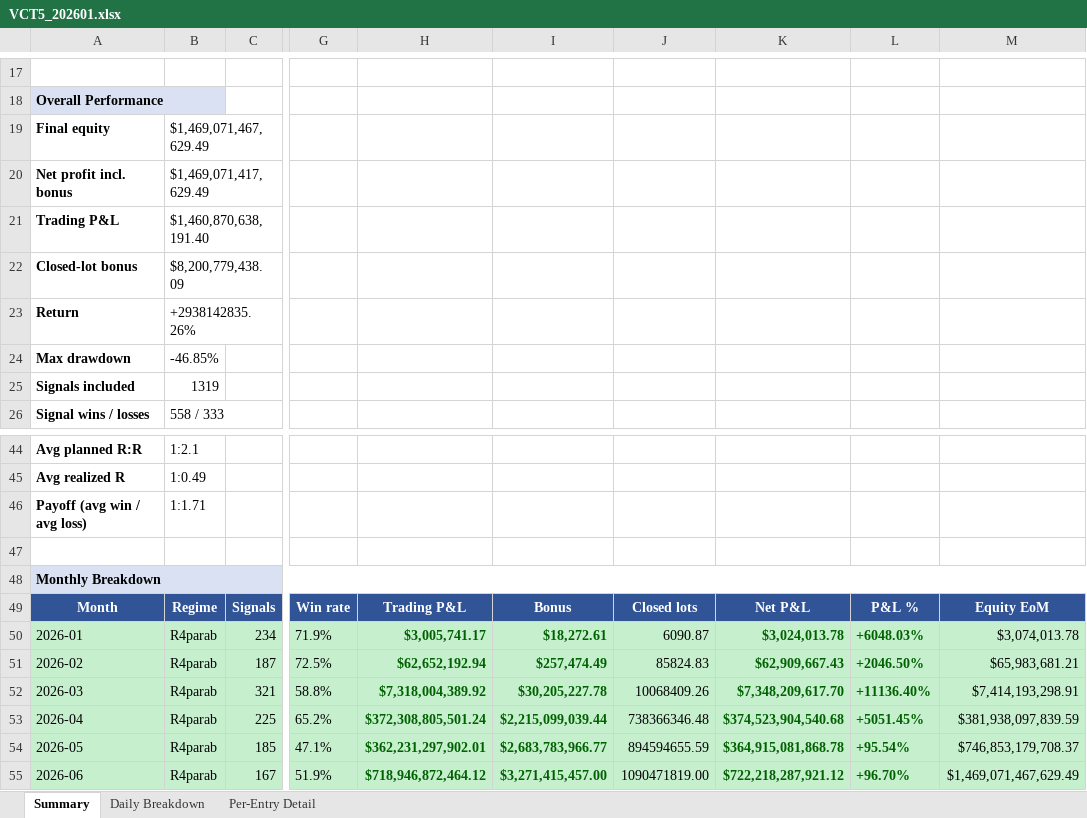
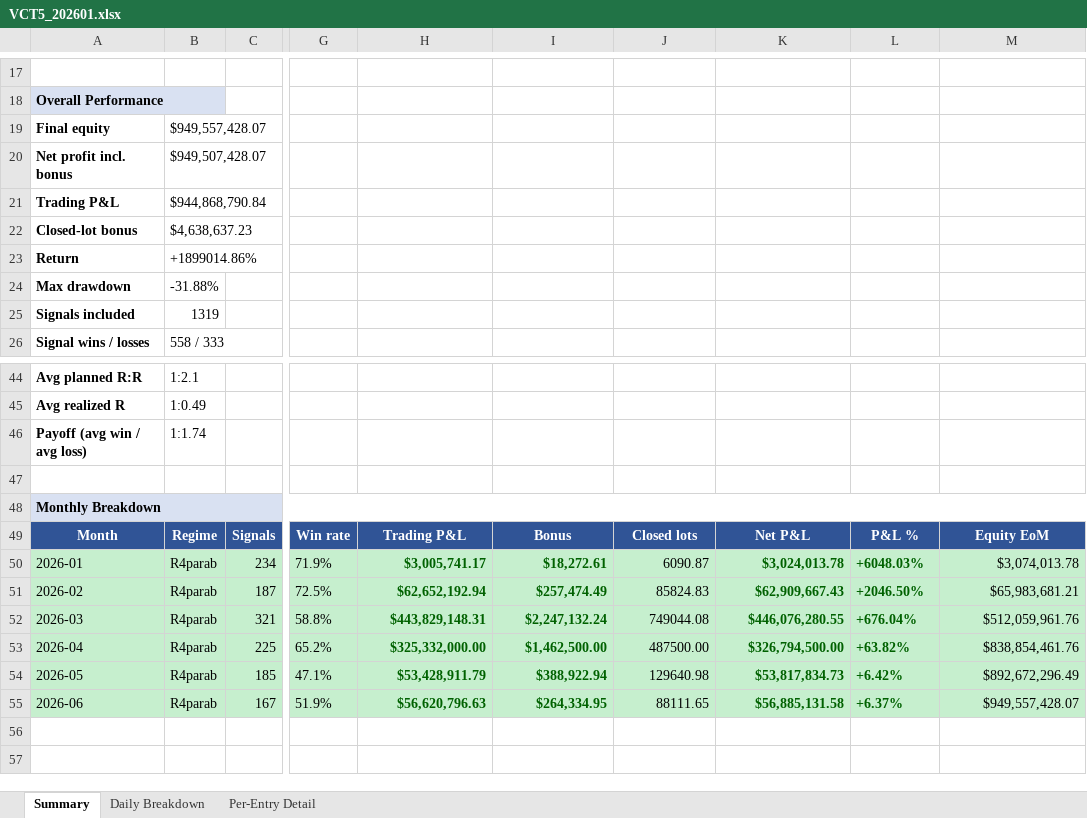
Before and after one commit to furqonajiy/gd-bt, an Excel workbook: reports/VCT5_202601.xlsx, sheet Summary, drawn as a sheet; only a part is shown, gaps mark what is left out; values as stored, in another font and other column widths than the file's, no borders; the diff names each change by its address in the sheet, - before the commit and + after, or states it on an @@ line.

```diff
--- a/reports/VCT5_202601.xlsx (sheet Summary)
+++ b/reports/VCT5_202601.xlsx (sheet Summary)
-B19: $1,469,071,467,629.49
+B19: $949,557,428.07
-B20: $1,469,071,417,629.49
+B20: $949,507,428.07
-B21: $1,460,870,638,191.40
+B21: $944,868,790.84
-B22: $8,200,779,438.09
+B22: $4,638,637.23
-B23: +2938142835.26%
+B23: +1899014.86%
-B24: -46.85%
+B24: -31.88%
-B46: 1:1.71
+B46: 1:1.74
-H52: $7,318,004,389.92
+H52: $443,829,148.31
-I52: $30,205,227.78
+I52: $2,247,132.24
-J52: 10068409.26
+J52: 749044.08
-K52: $7,348,209,617.70
+K52: $446,076,280.55
-L52: +11136.40%
+L52: +676.04%
-M52: $7,414,193,298.91
+M52: $512,059,961.76
-H53: $372,308,805,501.24
+H53: $325,332,000.00
-I53: $2,215,099,039.44
+I53: $1,462,500.00
-J53: 738366346.48
+J53: 487500.00
-K53: $374,523,904,540.68
+K53: $326,794,500.00
-L53: +5051.45%
+L53: +63.82%
-M53: $381,938,097,839.59
+M53: $838,854,461.76
-H54: $362,231,297,902.01
+H54: $53,428,911.79
-I54: $2,683,783,966.77
+I54: $388,922.94
-J54: 894594655.59
+J54: 129640.98
-K54: $364,915,081,868.78
+K54: $53,817,834.73
-L54: +95.54%
+L54: +6.42%
-M54: $746,853,179,708.37
+M54: $892,672,296.49
-H55: $718,946,872,464.12
+H55: $56,620,796.63
-I55: $3,271,415,457.00
+I55: $264,334.95
-J55: 1090471819.00
+J55: 88111.65
-K55: $722,218,287,921.12
+K55: $56,885,131.58
-L55: +96.70%
+L55: +6.37%
-M55: $1,469,071,467,629.49
+M55: $949,557,428.07
```
Also changed, not shown: sheet Per-Entry Detail, sheet Daily Breakdown, reports/VCT5_2021_2023.xlsx, reports/VCT5_2024.xlsx, 5 other files.
